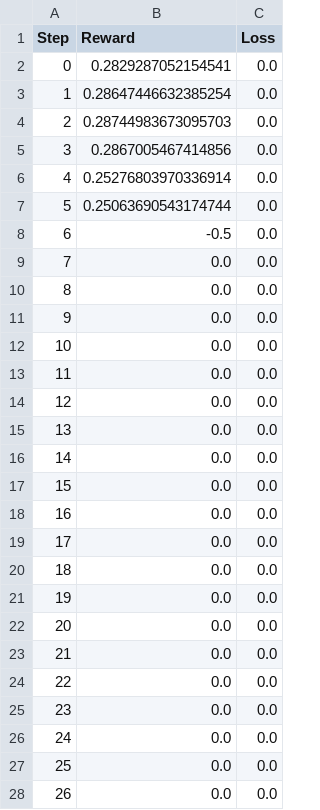
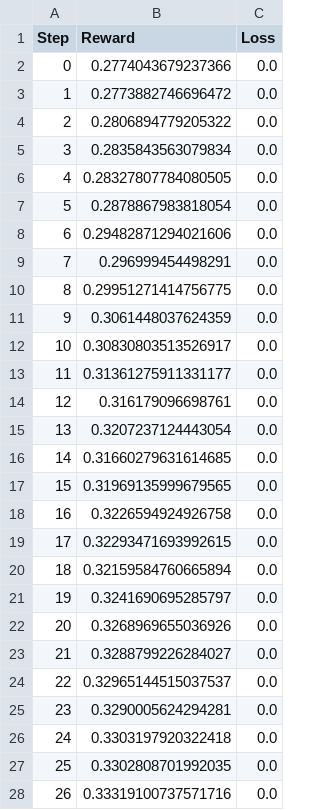
Before and after one commit to orwellian225/rl-power-grid, a CSV file: data/baseline-dqn-agent.csv, drawn as a sheet; only a part is shown; the diff covers the shown part only.

Commit message:
new baseline

```diff
--- a/data/baseline-dqn-agent.csv
+++ b/data/baseline-dqn-agent.csv
@@ -1,28 +1,28 @@
 Step,Reward,Loss
-0,0.2829287052154541,0.0
-1,0.28647446632385254,0.0
-2,0.28744983673095703,0.0
-3,0.2867005467414856,0.0
-4,0.25276803970336914,0.0
-5,0.25063690543174744,0.0
-6,-0.5,0.0
-7,0.0,0.0
-8,0.0,0.0
-9,0.0,0.0
-10,0.0,0.0
-11,0.0,0.0
-12,0.0,0.0
-13,0.0,0.0
-14,0.0,0.0
-15,0.0,0.0
-16,0.0,0.0
-17,0.0,0.0
-18,0.0,0.0
-19,0.0,0.0
-20,0.0,0.0
-21,0.0,0.0
-22,0.0,0.0
-23,0.0,0.0
-24,0.0,0.0
-25,0.0,0.0
-26,0.0,0.0
+0,0.2774043679237366,0.0
+1,0.2773882746696472,0.0
+2,0.2806894779205322,0.0
+3,0.2835843563079834,0.0
+4,0.28327807784080505,0.0
+5,0.2878867983818054,0.0
+6,0.29482871294021606,0.0
+7,0.296999454498291,0.0
+8,0.29951271414756775,0.0
+9,0.3061448037624359,0.0
+10,0.30830803513526917,0.0
+11,0.31361275911331177,0.0
+12,0.316179096698761,0.0
+13,0.3207237124443054,0.0
+14,0.31660279631614685,0.0
+15,0.31969135999679565,0.0
+16,0.3226594924926758,0.0
+17,0.32293471693992615,0.0
+18,0.32159584760665894,0.0
+19,0.3241690695285797,0.0
+20,0.3268969655036926,0.0
+21,0.3288799226284027,0.0
+22,0.32965144515037537,0.0
+23,0.3290005624294281,0.0
+24,0.3303197920322418,0.0
+25,0.3302808701992035,0.0
+26,0.33319100737571716,0.0
```
Also changed, not shown: 13 edited cells elsewhere in this file, 15 other files.
